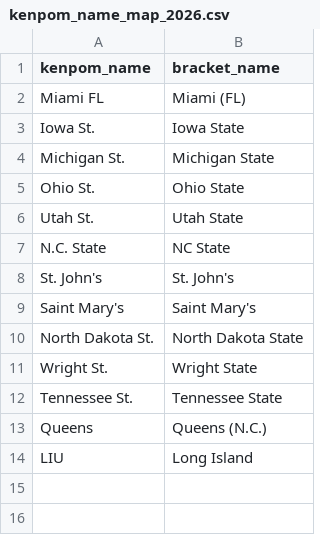
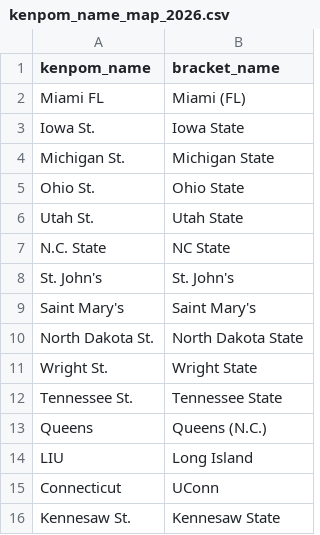
Before and after one commit to AE1324/March-Madness-Machine, a CSV file: kenpom_name_map_2026.csv, drawn as a sheet; the diff names each change by its address in the sheet, - before the commit and + after, or states it on an @@ line.

Commit message:
Add Kenpom cleaning and import tooling

```diff
--- a/kenpom_name_map_2026.csv
+++ b/kenpom_name_map_2026.csv
+row 15: Connecticut | UConn
+row 16: Kennesaw St. | Kennesaw State
```
Also changed, not shown: 5 other files.
